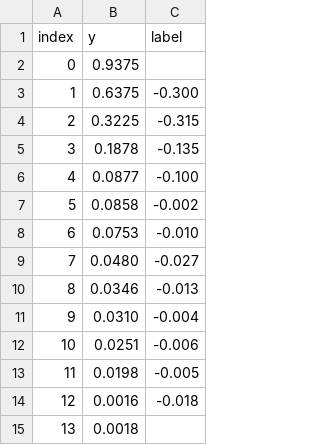
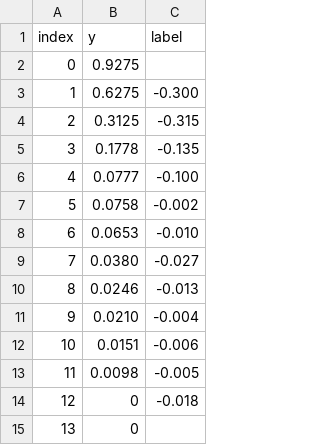
Before and after one commit to michaelweinold/msc_thesis_figures, a CSV file: figures/waterfall_performance/data/2002/labels2.csv, drawn as a sheet.

Commit message:
changes sizes in waterfall diagrams

```diff
--- a/figures/waterfall_performance/data/2002/labels2.csv
+++ b/figures/waterfall_performance/data/2002/labels2.csv
@@ -1,15 +1,15 @@
 index,y,label
-0,0.9375,
-1,0.6375,-0.300
-2,0.3225,-0.315
-3,0.1878,-0.135
-4,0.0877,-0.100
-5,0.0858,-0.002
-6,0.0753,-0.010
-7,0.0480,-0.027
-8,0.0346,-0.013
-9,0.0310,-0.004
-10,0.0251,-0.006
-11,0.0198,-0.005
-12,0.0016,-0.018
-13,0.0018,
+0,0.9275,
+1,0.6275,-0.300
+2,0.3125,-0.315
+3,0.1778,-0.135
+4,0.0777,-0.100
+5,0.0758,-0.002
+6,0.0653,-0.010
+7,0.0380,-0.027
+8,0.0246,-0.013
+9,0.0210,-0.004
+10,0.0151,-0.006
+11,0.0098,-0.005
+12,0,-0.018
+13,0,
```
Also changed, not shown: figures/waterfall_performance/data/2002/labels1.csv, figures/waterfall_performance/data/2010/labels1.csv, 9 other files.
